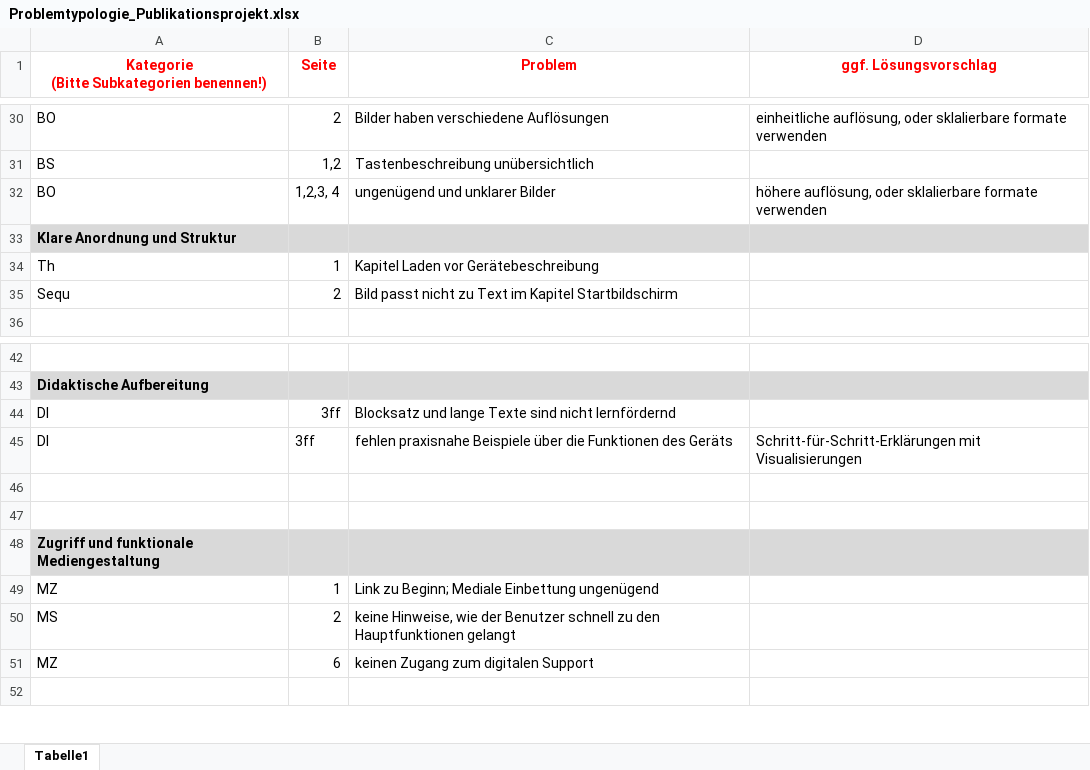
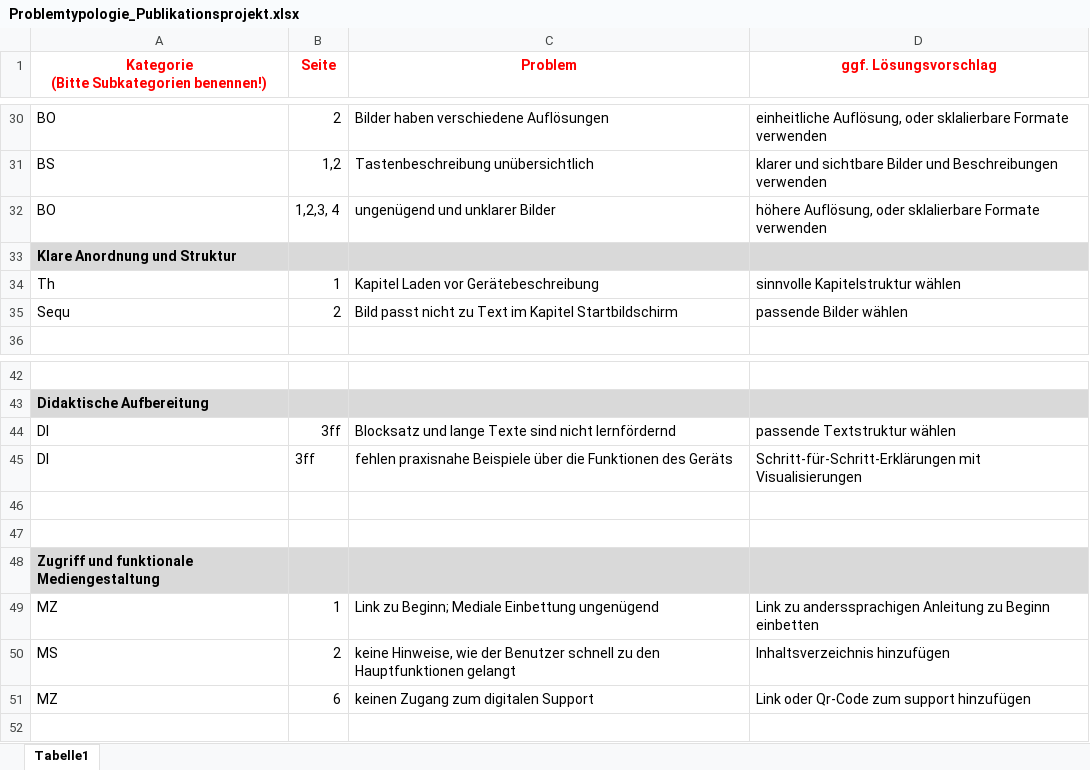
Before and after one commit to Maltrix147/Studium, an Excel workbook: Semester_3/Publikationsprojekt/Problemtypologie_Publikationsprojekt.xlsx, sheet Tabelle1, drawn as a sheet; only a part is shown, gaps mark what is left out; values as stored, in another font and other column widths than the file's, no borders; the diff covers the shown part only; the diff names each change by its address in the sheet, - before the commit and + after, or states it on an @@ line.

```diff
--- a/Semester_3/Publikationsprojekt/Problemtypologie_Publikationsprojekt.xlsx (sheet Tabelle1)
+++ b/Semester_3/Publikationsprojekt/Problemtypologie_Publikationsprojekt.xlsx (sheet Tabelle1)
-D30 (ggf. Lösungsvorschlag): einheitliche auflösung, oder sklalierbare formate verwenden
+D30 (ggf. Lösungsvorschlag): einheitliche Auflösung, oder sklalierbare Formate verwenden
-D31 (ggf. Lösungsvorschlag): (empty)
+D31 (ggf. Lösungsvorschlag): klarer und sichtbare Bilder und Beschreibungen verwenden
-D32 (ggf. Lösungsvorschlag): höhere auflösung, oder sklalierbare formate verwenden
+D32 (ggf. Lösungsvorschlag): höhere Auflösung, oder sklalierbare Formate verwenden
-D34 (ggf. Lösungsvorschlag): (empty)
+D34 (ggf. Lösungsvorschlag): sinnvolle Kapitelstruktur wählen
-D35 (ggf. Lösungsvorschlag): (empty)
+D35 (ggf. Lösungsvorschlag): passende Bilder wählen
-D44 (ggf. Lösungsvorschlag): (empty)
+D44 (ggf. Lösungsvorschlag): passende Textstruktur wählen
-D49 (ggf. Lösungsvorschlag): (empty)
+D49 (ggf. Lösungsvorschlag): Link zu anderssprachigen Anleitung zu Beginn einbetten
-D50 (ggf. Lösungsvorschlag): (empty)
+D50 (ggf. Lösungsvorschlag): Inhaltsverzeichnis hinzufügen
-D51 (ggf. Lösungsvorschlag): (empty)
+D51 (ggf. Lösungsvorschlag): Link oder Qr-Code zum support hinzufügen
```
Also changed, not shown: 16 edited cells elsewhere in this sheet, 1 other file.
